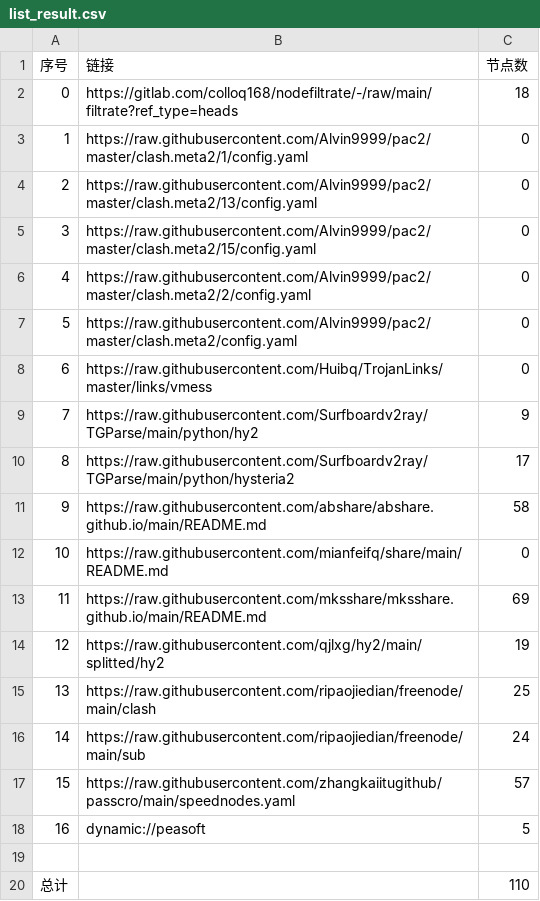
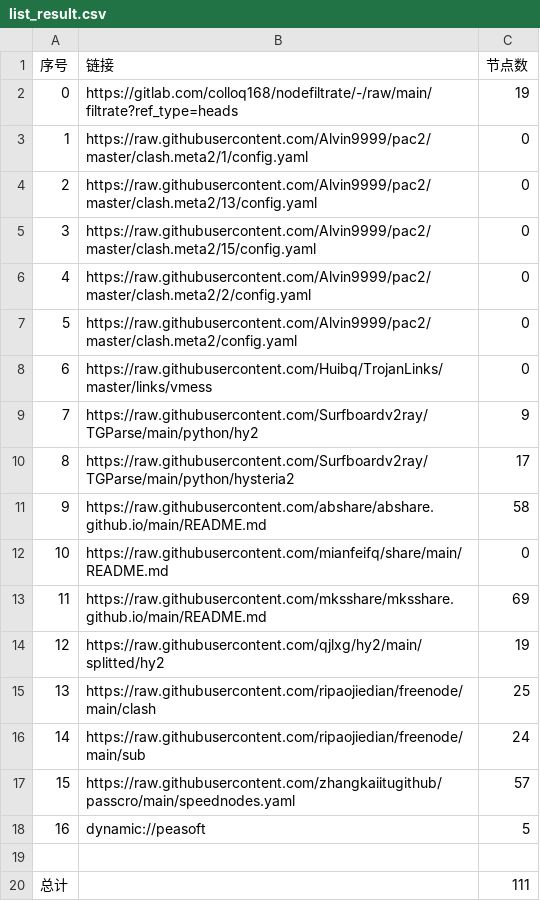
Before and after one commit to greatcoolge/NoMoreWalls, a CSV file: list_result.csv, drawn as a sheet.

```diff
--- a/list_result.csv
+++ b/list_result.csv
@@ -1,3 +1,3 @@
 序号,链接,节点数
-0,https://gitlab.com/colloq168/nodefiltrate/-/raw/main/filtrate?ref_type=heads,18
+0,https://gitlab.com/colloq168/nodefiltrate/-/raw/main/filtrate?ref_type=heads,19
 1,https://raw.githubusercontent.com/Alvin9999/pac2/master/clash.meta2/1/config.yaml,0
@@ -19,2 +19,2 @@
 
-总计,,110
+总计,,111
```
Also changed, not shown: 7 other files.
